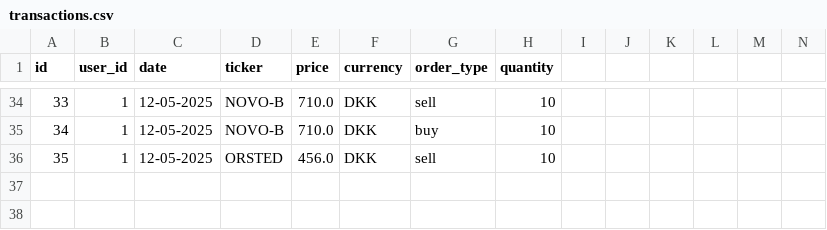
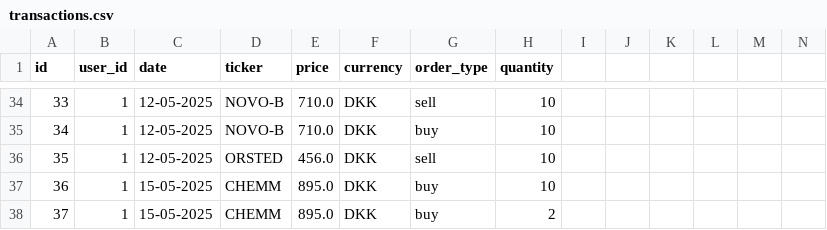
Before and after one commit to nikholt1/InvesteringsKlubben, a CSV file: src/repositories/transactions.csv, drawn as a sheet; only a part is shown, gaps mark what is left out; rows hold the shown columns only; the diff names each change by its address in the sheet, - before the commit and + after, or states it on an @@ line.

```diff
--- a/src/repositories/transactions.csv
+++ b/src/repositories/transactions.csv
+row 37: 36 | 1 | 15-05-2025 | CHEMM | 895.0 | DKK | buy | 10
+row 38: 37 | 1 | 15-05-2025 | CHEMM | 895.0 | DKK | buy | 2
```
Also changed, not shown: src/repositories/users.csv, 1 other file.
